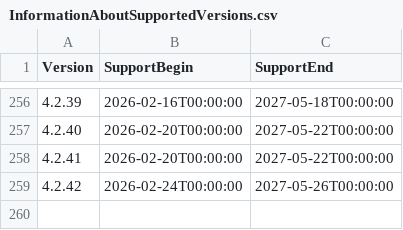
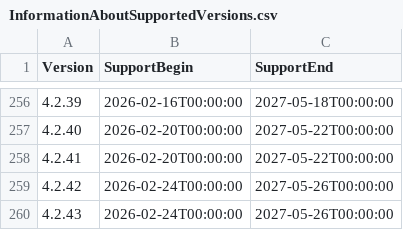
Before and after one commit to anionDev/ScriptCollection, a CSV file: Other/Resources/Support/InformationAboutSupportedVersions.csv, drawn as a sheet; only a part is shown, gaps mark what is left out; the diff names each change by its address in the sheet, - before the commit and + after, or states it on an @@ line.

```diff
--- a/Other/Resources/Support/InformationAboutSupportedVersions.csv
+++ b/Other/Resources/Support/InformationAboutSupportedVersions.csv
+row 260: 4.2.43 | 2026-02-24T00:00:00 | 2027-05-26T00:00:00
```
Also changed, not shown: 6 other files.
